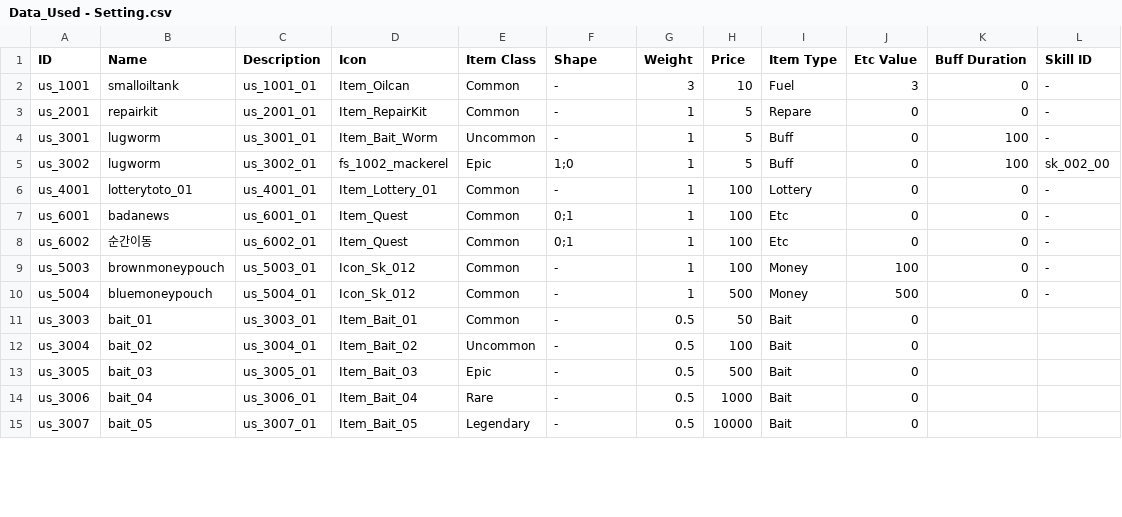
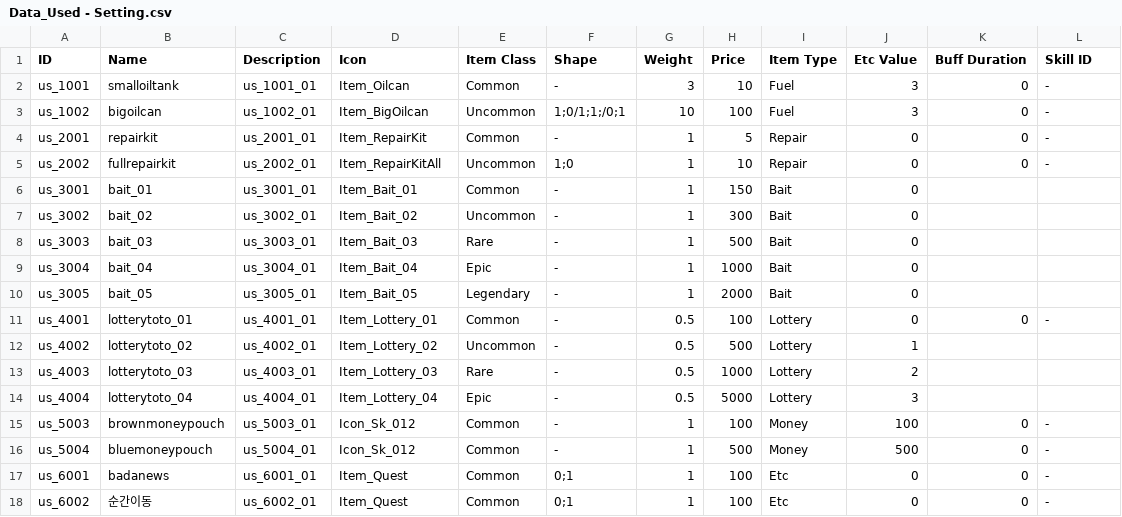
Before and after one commit to nodong91/FishingAssets, a CSV file: 01_Resources/Datas/Data_Json/Data_Used - Setting.csv, drawn as a sheet; only a part is shown; the diff covers the shown part only.

```diff
--- a/01_Resources/Datas/Data_Json/Data_Used - Setting.csv
+++ b/01_Resources/Datas/Data_Json/Data_Used - Setting.csv
@@ -2,14 +2,17 @@ ID,Name,Description,Icon,Item Class,Shape,Weight,Price,Item Type,Etc Value,Buff
 us_1001,smalloiltank,us_1001_01,Item_Oilcan,Common,-,3,10,Fuel,3,0,-
-us_2001,repairkit,us_2001_01,Item_RepairKit,Common,-,1,5,Repare,0,0,-
-us_3001,lugworm,us_3001_01,Item_Bait_Worm,Uncommon,-,1,5,Buff,0,100,-
-us_3002,lugworm,us_3002_01,fs_1002_mackerel,Epic,1;0,1,5,Buff,0,100,sk_002_00
-us_4001,lotterytoto_01,us_4001_01,Item_Lottery_01,Common,-,1,100,Lottery,0,0,-
+us_1002,bigoilcan,us_1002_01,Item_BigOilcan,Uncommon,1;0/1;1;/0;1,10,100,Fuel,3,0,-
+us_2001,repairkit,us_2001_01,Item_RepairKit,Common,-,1,5,Repair,0,0,-
+us_2002,fullrepairkit,us_2002_01,Item_RepairKitAll,Uncommon,1;0,1,10,Repair,0,0,-
+us_3001,bait_01,us_3001_01,Item_Bait_01,Common,-,1,150,Bait,0,,
+us_3002,bait_02,us_3002_01,Item_Bait_02,Uncommon,-,1,300,Bait,0,,
+us_3003,bait_03,us_3003_01,Item_Bait_03,Rare,-,1,500,Bait,0,,
+us_3004,bait_04,us_3004_01,Item_Bait_04,Epic,-,1,1000,Bait,0,,
+us_3005,bait_05,us_3005_01,Item_Bait_05,Legendary,-,1,2000,Bait,0,,
+us_4001,lotterytoto_01,us_4001_01,Item_Lottery_01,Common,-,0.5,100,Lottery,0,0,-
+us_4002,lotterytoto_02,us_4002_01,Item_Lottery_02,Uncommon,-,0.5,500,Lottery,1,,
+us_4003,lotterytoto_03,us_4003_01,Item_Lottery_03,Rare,-,0.5,1000,Lottery,2,,
+us_4004,lotterytoto_04,us_4004_01,Item_Lottery_04,Epic,-,0.5,5000,Lottery,3,,
+us_5003,brownmoneypouch,us_5003_01,Icon_Sk_012,Common,-,1,100,Money,100,0,-
+us_5004,bluemoneypouch,us_5004_01,Icon_Sk_012,Common,-,1,500,Money,500,0,-
 us_6001,badanews,us_6001_01,Item_Quest,Common,0;1,1,100,Etc,0,0,-
 us_6002,순간이동,us_6002_01,Item_Quest,Common,0;1,1,100,Etc,0,0,-
-us_5003,brownmoneypouch,us_5003_01,Icon_Sk_012,Common,-,1,100,Money,100,0,-
-us_5004,bluemoneypouch,us_5004_01,Icon_Sk_012,Common,-,1,500,Money,500,0,-
-us_3003,bait_01,us_3003_01,Item_Bait_01,Common,-,0.5,50,Bait,0,,
-us_3004,bait_02,us_3004_01,Item_Bait_02,Uncommon,-,0.5,100,Bait,0,,
-us_3005,bait_03,us_3005_01,Item_Bait_03,Epic,-,0.5,500,Bait,0,,
-us_3006,bait_04,us_3006_01,Item_Bait_04,Rare,-,0.5,1000,Bait,0,,
-us_3007,bait_05,us_3007_01,Item_Bait_05,Legendary,-,0.5,10000,Bait,0,,
```
Also changed, not shown: 2 removed rows elsewhere in this file, 01_Resources/Datas/Data_Json/Data_Language - Item.csv, 4 other files.
